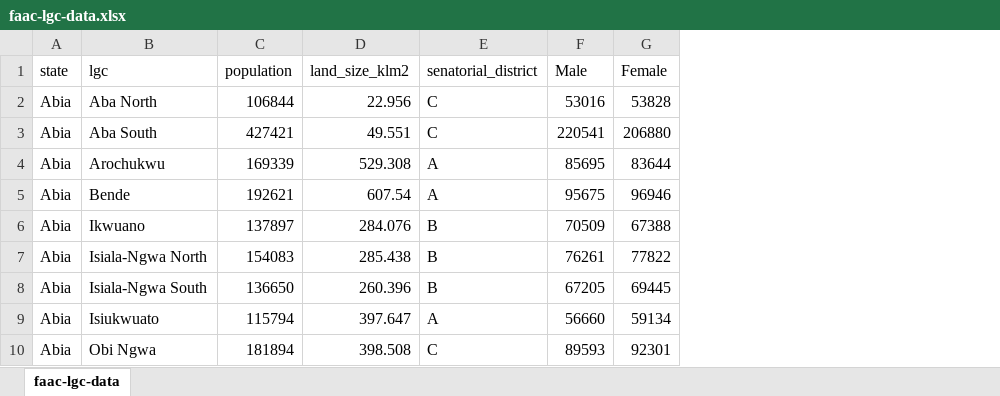
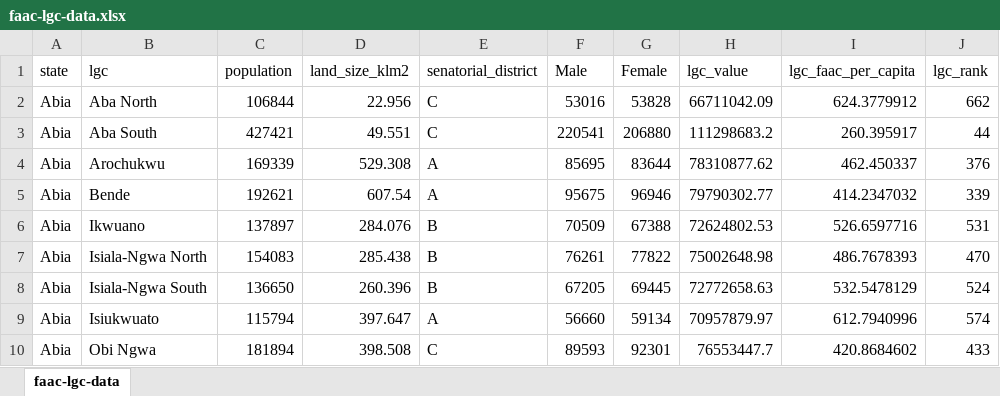
Before and after one commit to Dataphyte/Nubia-server, an Excel workbook: src/data/faac-lgc-data.xlsx, sheet faac-lgc-data, drawn as a sheet; only a part is shown; values as stored, in another font and other column widths than the file's, no cell formats; the diff names each change by its address in the sheet, - before the commit and + after, or states it on an @@ line.

Commit message:
fix: fixed faac data

```diff
--- a/src/data/faac-lgc-data.xlsx (sheet faac-lgc-data)
+++ b/src/data/faac-lgc-data.xlsx (sheet faac-lgc-data)
+column H (lgc_value), rows 2-10: 66711042.09 | 111298683.2 | 78310877.62 | 79790302.77 | 72624802.53 | 75002648.98 | 72772658.63 | 70957879.97 | 76553447.7
+column I (lgc_faac_per_capita), rows 2-10: 624.3779912 | 260.395917 | 462.450337 | 414.2347032 | 526.6597716 | 486.7678393 | 532.5478129 | 612.7940996 | 420.8684602
+column J (lgc_rank), rows 2-10: 662 | 44 | 376 | 339 | 531 | 470 | 524 | 574 | 433
```
Also changed, not shown: cell formats, 18 other files.
